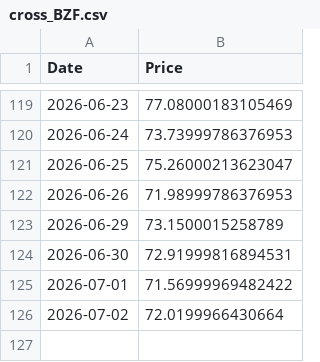
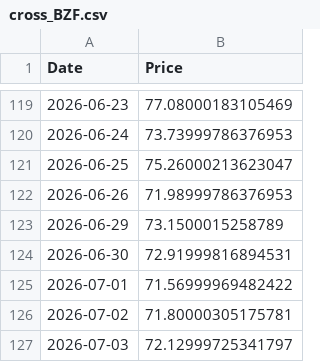
Before and after one commit to dalmeidauriay-ai/cross_market_dashboard, a CSV file: data/raw/cross_BZF.csv, drawn as a sheet; only a part is shown, gaps mark what is left out.

```diff
--- a/data/raw/cross_BZF.csv
+++ b/data/raw/cross_BZF.csv
@@ -125,2 +125,3 @@ Date,Price
 2026-07-01,71.56999969482422
-2026-07-02,72.0199966430664
+2026-07-02,71.80000305175781
+2026-07-03,72.12999725341797
```
Also changed, not shown: data/processed/hist_energy.csv, data/processed/hist_metals.csv, 22 other files.
